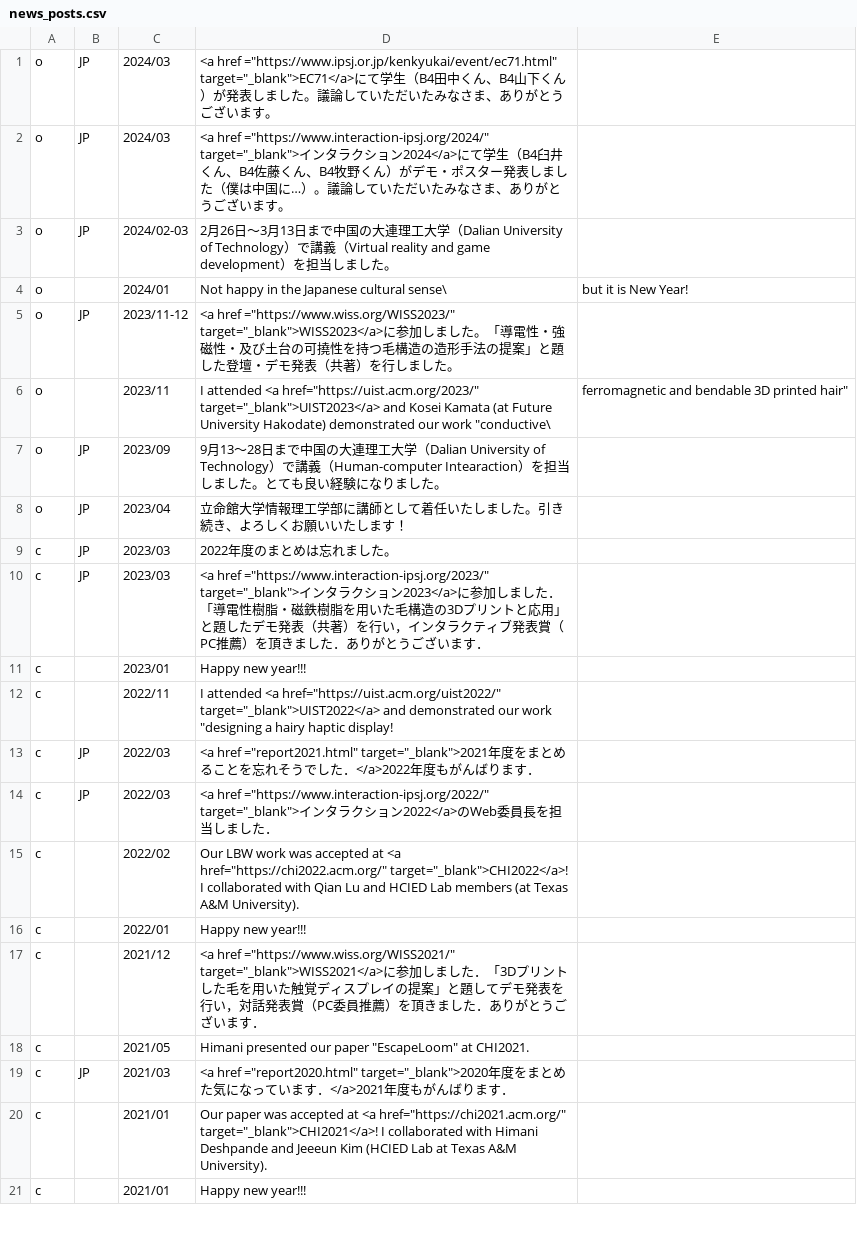
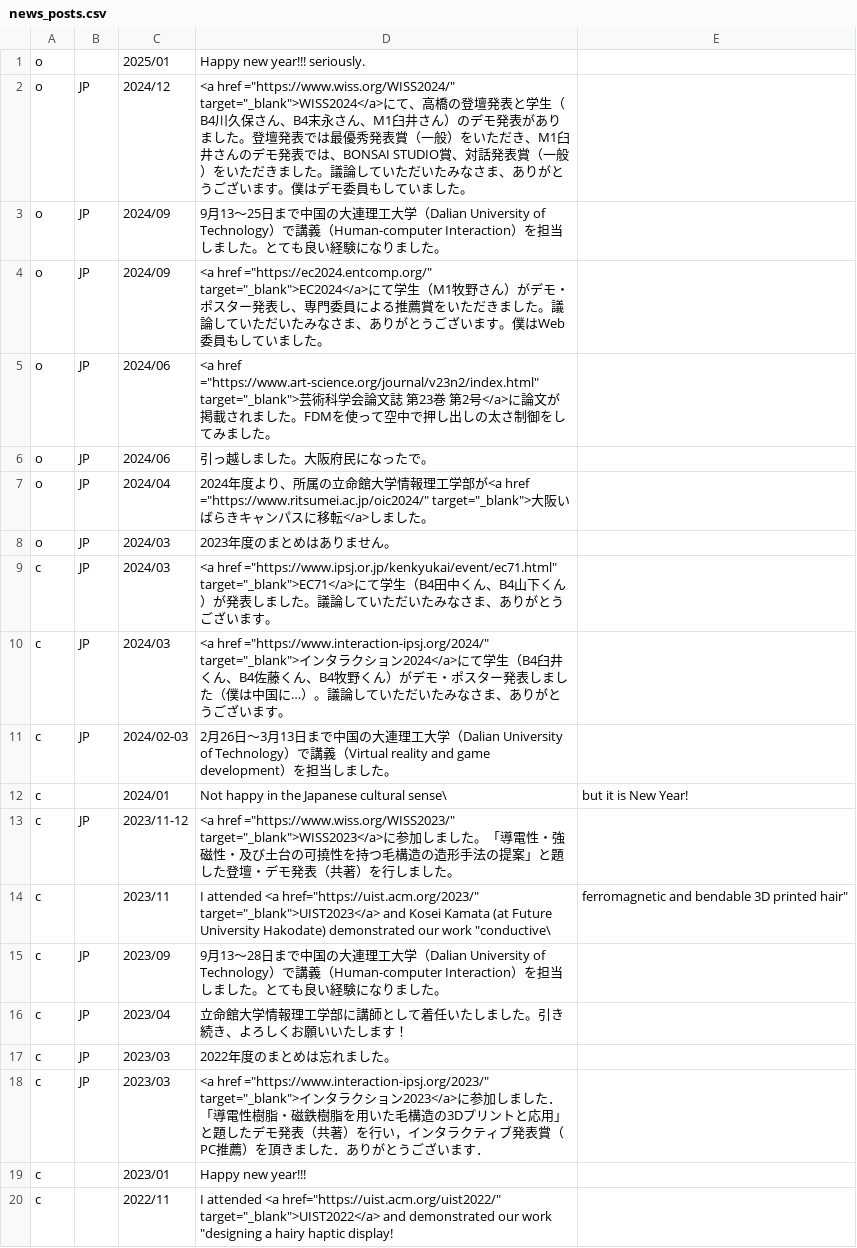
Before and after one commit to HarukiTakahashi/HarukiTakahashi.github.io, a CSV file: news_posts.csv, drawn as a sheet; only a part is shown; the shorter side is filled out with more unchanged rows; addresses are those after the commit; the diff names each change by its address in the sheet, - before the commit and + after, or states it on an @@ line.

```diff
--- a/news_posts.csv
+++ b/news_posts.csv
+row 1: o |  | 2025/01 | Happy new year!!! seriously.
+row 2: o | JP | 2024/12 | <a href ="https://www.wiss.org/WISS2024/" target="_blank">WISS2024</a>にて、高橋の登壇発表と学生（B4川久保さん、B4末永さん、M1臼井さん）のデモ発表がありました。登壇発表では最優秀発表賞（一般）をいただき、M1臼井さんのデモ発表では、BONSAI STUDIO賞、対話発表賞（一般）をいただきました。議論していただいたみなさま、ありがとうございます。僕はデモ委員もしていました。
+row 3: o | JP | 2024/09 | 9月13～25日まで中国の大連理工大学（Dalian University of Technology）で講義（Human-computer Interaction）を担当しました。とても良い経験になりました。
+row 4: o | JP | 2024/09 | <a href ="https://ec2024.entcomp.org/" target="_blank">EC2024</a>にて学生（M1牧野さん）がデモ・ポスター発表し、専門委員による推薦賞をいただきました。議論していただいたみなさま、ありがとうございます。僕はWeb委員もしていました。
-C5: 2024/03
+C5: 2024/06
-D5: <a href ="https://www.ipsj.or.jp/kenkyukai/event/ec71.html" target="_blank">EC71</a>にて学生（B4田中くん、B4山下くん）が発表しました。議論していただいたみなさま、ありがとうございます。
+D5: <a href ="https://www.art-science.org/journal/v23n2/index.html" target="_blank">芸術科学会論文誌 第23巻 第2号</a>に論文が掲載されました。FDMを使って空中で押し出しの太さ制御をしてみました。
+row 6: o | JP | 2024/06 | 引っ越しました。大阪府民になったで。
-C7: 2024/03
+C7: 2024/04
-D7: <a href ="https://www.interaction-ipsj.org/2024/" target="_blank">インタラクション2024</a>にて学生（B4臼井くん、B4佐藤くん、B4牧野くん）がデモ・ポスター発表しました（僕は中国に…）。議論していただいたみなさま、ありがとうございます。
+D7: 2024年度より、所属の立命館大学情報理工学部が<a href ="https://www.ritsumei.ac.jp/oic2024/" target="_blank">大阪いばらきキャンパスに移転</a>しました。
-C8: 2024/02-03
+C8: 2024/03
-D8: 2月26日～3月13日まで中国の大連理工大学（Dalian University of Technology）で講義（Virtual reality and game development）を担当しました。
+D8: 2023年度のまとめはありません。
+row 9: c | JP | 2024/03 | <a href ="https://www.ipsj.or.jp/kenkyukai/event/ec71.html" target="_blank">EC71</a>にて学生（B4田中くん、B4山下くん）が発表しました。議論していただいたみなさま、ありがとうございます。
+row 10: c | JP | 2024/03 | <a href ="https://www.interaction-ipsj.org/2024/" target="_blank">インタラクション2024</a>にて学生（B4臼井くん、B4佐藤くん、B4牧野くん）がデモ・ポスター発表しました（僕は中国に…）。議論していただいたみなさま、ありがとうございます。
+row 11: c | JP | 2024/02-03 | 2月26日～3月13日まで中国の大連理工大学（Dalian University of Technology）で講義（Virtual reality and game development）を担当しました。
-A12:A16: o
+A12:A16: c
-D15: …講義（Human-computer Intearaction）を担当…
+D15: …講義（Human-computer Interaction）を担当…
```
Also changed, not shown: 2 other files.
